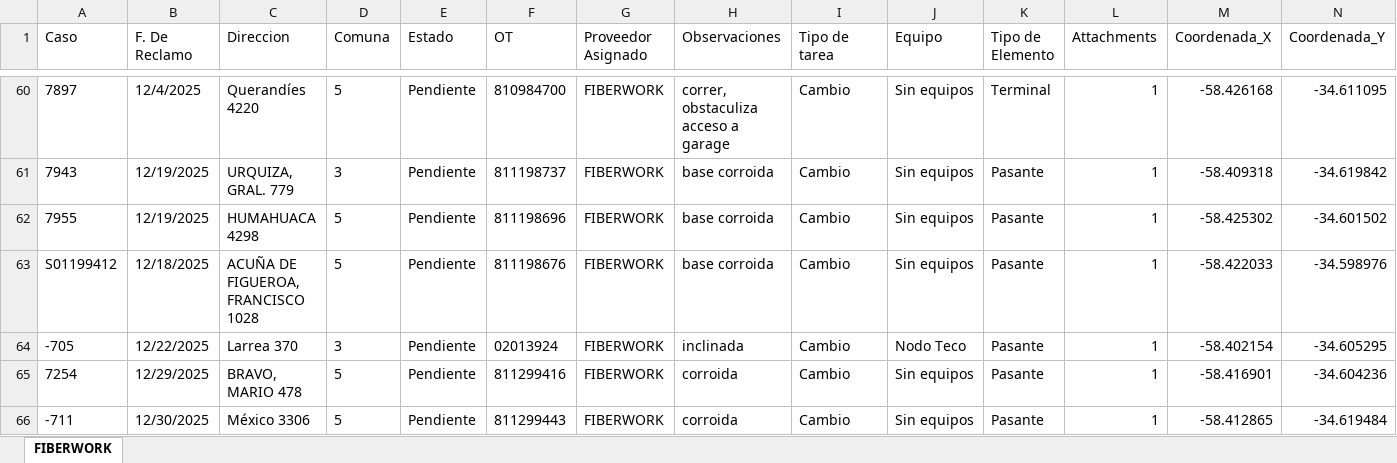
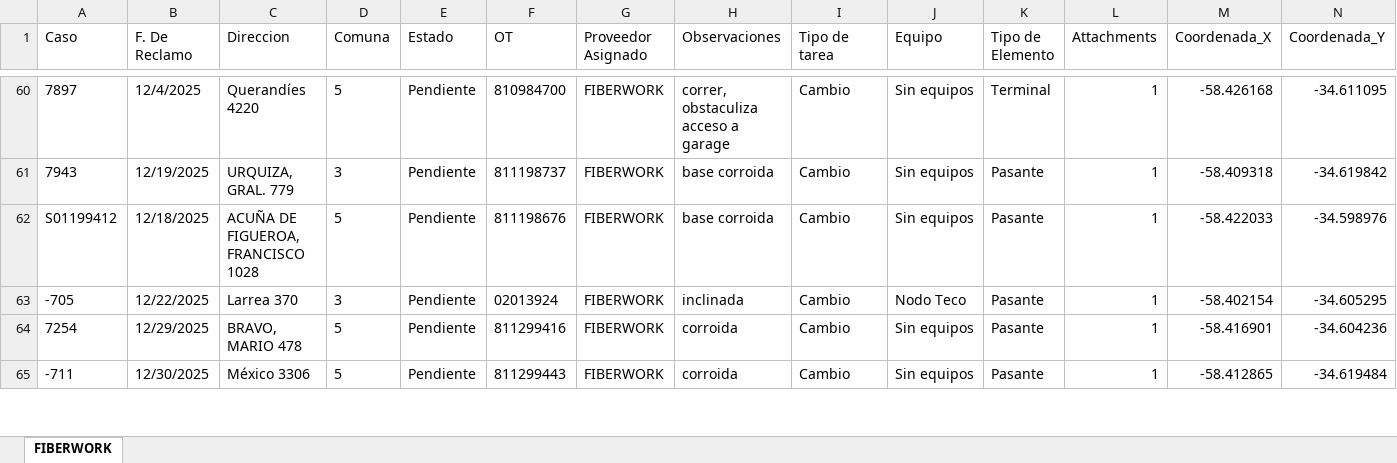
Before and after one commit to gestiondereclamosteco/fiberwork, an Excel workbook: mapa_interactivo_Fiberwork.xlsx, sheet FIBERWORK, drawn as a sheet; only a part is shown, gaps mark what is left out; values as stored, in another font and other column widths than the file's, no borders; rows hold the shown columns only; the diff names each change by its address in the sheet, - before the commit and + after, or states it on an @@ line.

Commit message:
Actualizacion automatica del mapa (2026-06-08 15:29:50)

```diff
--- a/mapa_interactivo_Fiberwork.xlsx (sheet FIBERWORK)
+++ b/mapa_interactivo_Fiberwork.xlsx (sheet FIBERWORK)
-row 62: 7955 | 12/19/2025 | HUMAHUACA 4298 | 5 | Pendiente | 811198696 | FIBERWORK | base corroida | Cambio | Sin equipos | Pasante | 1 | -58.425302 | -34.601502
```
Also changed, not shown: 1 other file.
